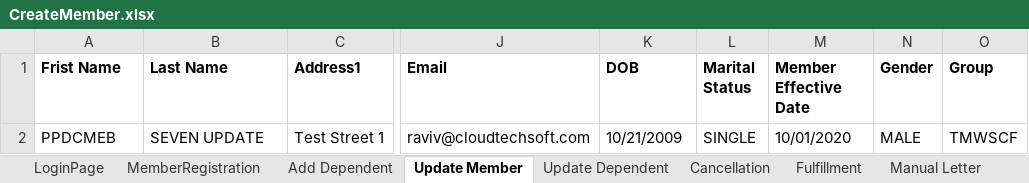
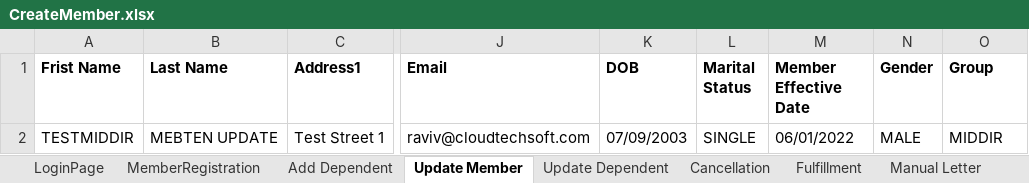
Before and after one commit to ravinv79/AddMebCL, an Excel workbook: CLMebAddNew/Excelfiles/CreateMember.xlsx, sheet Update Member, drawn as a sheet; only a part is shown, gaps mark what is left out; values as stored, in another font and other column widths than the file's, no borders; the diff names each change by its address in the sheet, - before the commit and + after, or states it on an @@ line.

```diff
--- a/CLMebAddNew/Excelfiles/CreateMember.xlsx (sheet Update Member)
+++ b/CLMebAddNew/Excelfiles/CreateMember.xlsx (sheet Update Member)
-A2 (Frist Name): PPDCMEB
+A2 (Frist Name): TESTMIDDIR
-B2 (Last Name): SEVEN UPDATE
+B2 (Last Name): MEBTEN UPDATE
-K2 (DOB): 10/21/2009
+K2 (DOB): 07/09/2003
-M2 (Member Effective Date): 10/01/2020
+M2 (Member Effective Date): 06/01/2022
-O2 (Group): TMWSCF
+O2 (Group): MIDDIR
```
Also changed, not shown: sheet Update Dependent, sheet MemberRegistration, sheet Add Dependent, sheet Cancellation, sheet LoginPage, sheet Fulfillment, CLMebAddNew/Excelfiles/Config.xlsx, 7 other files.
